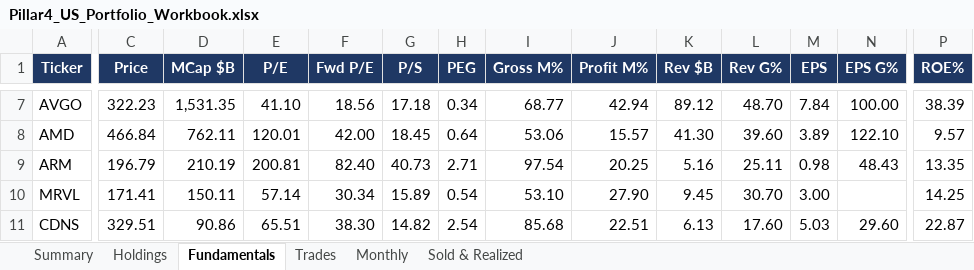
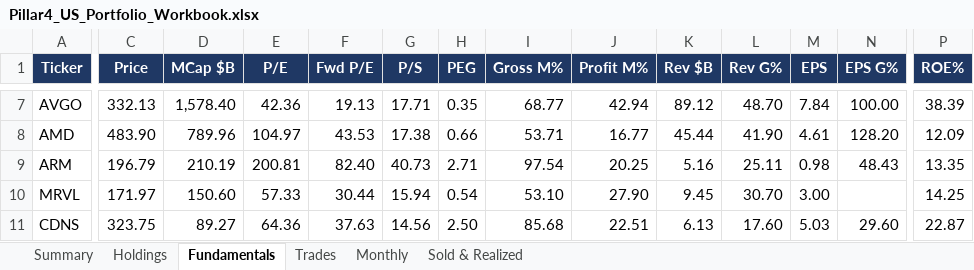
Before and after one commit to sakulratpradit/p4-trrsg5, an Excel workbook: src/Pillar4_US_Portfolio_Workbook.xlsx, sheet Fundamentals, drawn as a sheet; only a part is shown, gaps mark what is left out; values as stored, in another font and other column widths than the file's, no borders; the diff covers the shown part only; the diff names each change by its address in the sheet, - before the commit and + after, or states it on an @@ line.

```diff
--- a/src/Pillar4_US_Portfolio_Workbook.xlsx (sheet Fundamentals)
+++ b/src/Pillar4_US_Portfolio_Workbook.xlsx (sheet Fundamentals)
-C7 (Price): 322.23
+C7 (Price): 332.13
-D7 (MCap $B): 1,531.35
+D7 (MCap $B): 1,578.40
-E7 (P/E): 41.10
+E7 (P/E): 42.36
-F7 (Fwd P/E): 18.56
+F7 (Fwd P/E): 19.13
-G7 (P/S): 17.18
+G7 (P/S): 17.71
-H7 (PEG): 0.34
+H7 (PEG): 0.35
-C8 (Price): 466.84
+C8 (Price): 483.90
-D8 (MCap $B): 762.11
+D8 (MCap $B): 789.96
-E8 (P/E): 120.01
+E8 (P/E): 104.97
-F8 (Fwd P/E): 42.00
+F8 (Fwd P/E): 43.53
-G8 (P/S): 18.45
+G8 (P/S): 17.38
-H8 (PEG): 0.64
+H8 (PEG): 0.66
-I8 (Gross M%): 53.06
+I8 (Gross M%): 53.71
-J8 (Profit M%): 15.57
+J8 (Profit M%): 16.77
-K8 (Rev $B): 41.30
+K8 (Rev $B): 45.44
-L8 (Rev G%): 39.60
+L8 (Rev G%): 41.90
-M8 (EPS): 3.89
+M8 (EPS): 4.61
-N8 (EPS G%): 122.10
+N8 (EPS G%): 128.20
-P8 (ROE%): 9.57
+P8 (ROE%): 12.09
-C10 (Price): 171.41
+C10 (Price): 171.97
-D10 (MCap $B): 150.11
+D10 (MCap $B): 150.60
-E10 (P/E): 57.14
+E10 (P/E): 57.33
-F10 (Fwd P/E): 30.34
+F10 (Fwd P/E): 30.44
-G10 (P/S): 15.89
+G10 (P/S): 15.94
-C11 (Price): 329.51
+C11 (Price): 323.75
-D11 (MCap $B): 90.86
+D11 (MCap $B): 89.27
-E11 (P/E): 65.51
+E11 (P/E): 64.36
-F11 (Fwd P/E): 38.30
+F11 (Fwd P/E): 37.63
-G11 (P/S): 14.82
+G11 (P/S): 14.56
-H11 (PEG): 2.54
+H11 (PEG): 2.50
```
Also changed, not shown: 329 edited cells elsewhere in this sheet, sheet Holdings, sheet Summary, 4 other files.
